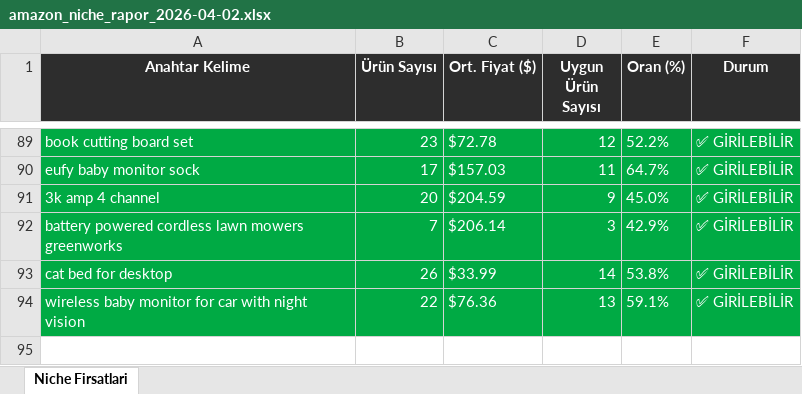
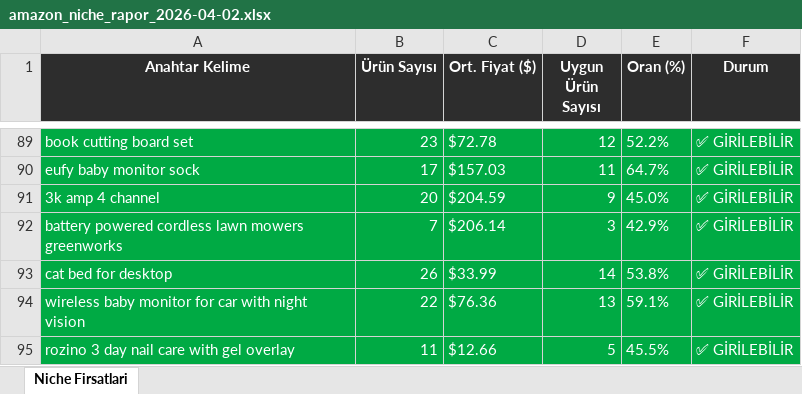
Before and after one commit to furkanarslan3445-coder/amazon-pl-research, an Excel workbook: output/amazon_niche_rapor_2026-04-02.xlsx, sheet Niche Firsatlari, drawn as a sheet; only a part is shown, gaps mark what is left out; values as stored, in another font and other column widths than the file's, no borders; the diff names each change by its address in the sheet, - before the commit and + after, or states it on an @@ line.

```diff
--- a/output/amazon_niche_rapor_2026-04-02.xlsx (sheet Niche Firsatlari)
+++ b/output/amazon_niche_rapor_2026-04-02.xlsx (sheet Niche Firsatlari)
+row 95: rozino 3 day nail care with gel overlay | 11 | $12.66 | 5 | 45.5% | ✅ GİRİLEBİLİR
```
Also changed, not shown: 1 other file.
